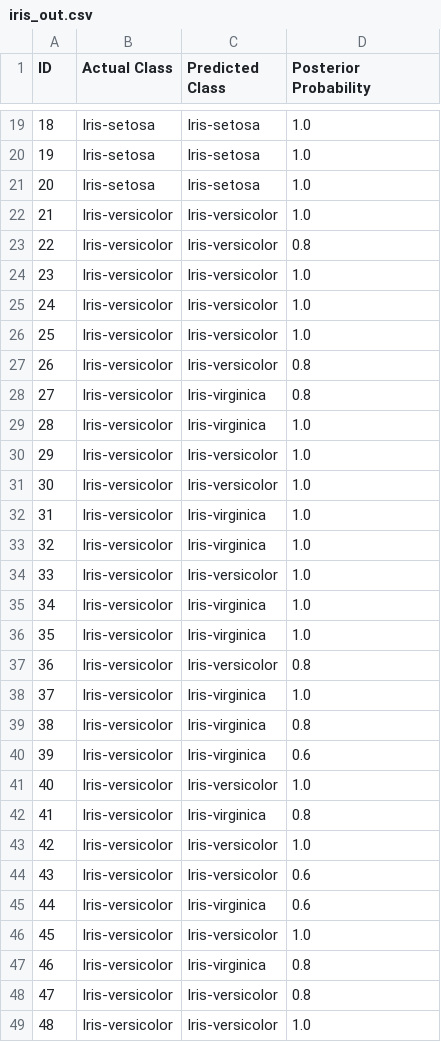
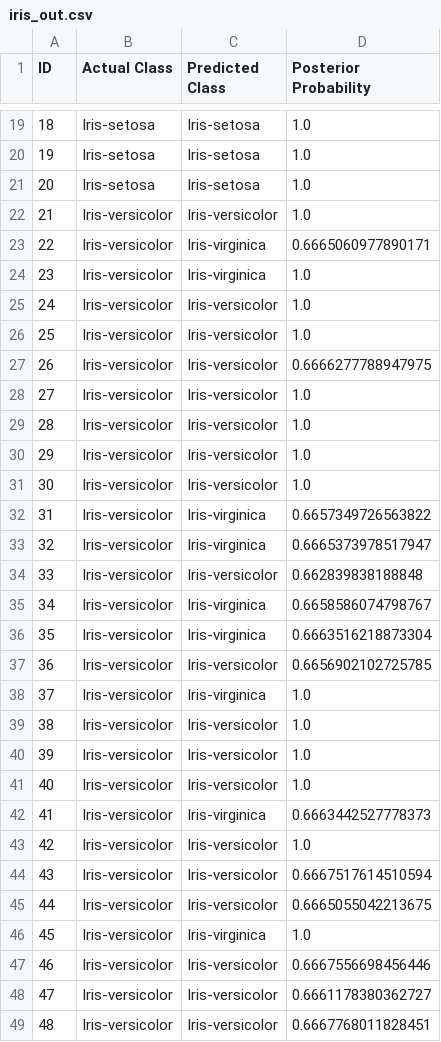
Before and after one commit to moeller142/KNearestNeighbors, a CSV file: iris_out.csv, drawn as a sheet; only a part is shown, gaps mark what is left out; the diff covers the shown part only.

```diff
--- a/iris_out.csv
+++ b/iris_out.csv
@@ -22,28 +22,28 @@ ID,Actual Class,Predicted Class,Posterior Probability
 21,Iris-versicolor,Iris-versicolor,1.0
-22,Iris-versicolor,Iris-versicolor,0.8
-23,Iris-versicolor,Iris-versicolor,1.0
+22,Iris-versicolor,Iris-virginica,0.6665060977890171
+23,Iris-versicolor,Iris-virginica,1.0
 24,Iris-versicolor,Iris-versicolor,1.0
 25,Iris-versicolor,Iris-versicolor,1.0
-26,Iris-versicolor,Iris-versicolor,0.8
-27,Iris-versicolor,Iris-virginica,0.8
-28,Iris-versicolor,Iris-virginica,1.0
+26,Iris-versicolor,Iris-versicolor,0.6666277788947975
+27,Iris-versicolor,Iris-versicolor,1.0
+28,Iris-versicolor,Iris-versicolor,1.0
 29,Iris-versicolor,Iris-versicolor,1.0
 30,Iris-versicolor,Iris-versicolor,1.0
-31,Iris-versicolor,Iris-virginica,1.0
-32,Iris-versicolor,Iris-virginica,1.0
-33,Iris-versicolor,Iris-versicolor,1.0
-34,Iris-versicolor,Iris-virginica,1.0
-35,Iris-versicolor,Iris-virginica,1.0
-36,Iris-versicolor,Iris-versicolor,0.8
+31,Iris-versicolor,Iris-virginica,0.6657349726563822
+32,Iris-versicolor,Iris-virginica,0.6665373978517947
+33,Iris-versicolor,Iris-versicolor,0.662839838188848
+34,Iris-versicolor,Iris-virginica,0.6658586074798767
+35,Iris-versicolor,Iris-virginica,0.6663516218873304
+36,Iris-versicolor,Iris-versicolor,0.6656902102725785
 37,Iris-versicolor,Iris-virginica,1.0
-38,Iris-versicolor,Iris-virginica,0.8
-39,Iris-versicolor,Iris-virginica,0.6
+38,Iris-versicolor,Iris-versicolor,1.0
+39,Iris-versicolor,Iris-versicolor,1.0
 40,Iris-versicolor,Iris-versicolor,1.0
-41,Iris-versicolor,Iris-virginica,0.8
+41,Iris-versicolor,Iris-virginica,0.6663442527778373
 42,Iris-versicolor,Iris-versicolor,1.0
-43,Iris-versicolor,Iris-versicolor,0.6
-44,Iris-versicolor,Iris-virginica,0.6
-45,Iris-versicolor,Iris-versicolor,1.0
-46,Iris-versicolor,Iris-virginica,0.8
-47,Iris-versicolor,Iris-versicolor,0.8
-48,Iris-versicolor,Iris-versicolor,1.0
+43,Iris-versicolor,Iris-versicolor,0.6667517614510594
+44,Iris-versicolor,Iris-versicolor,0.6665055042213675
+45,Iris-versicolor,Iris-virginica,1.0
+46,Iris-versicolor,Iris-versicolor,0.6667556698456446
+47,Iris-versicolor,Iris-versicolor,0.6661178380362727
+48,Iris-versicolor,Iris-versicolor,0.6667768011828451
```
Also changed, not shown: 25 edited cells elsewhere in this file, income_out.csv, 7 other files.
